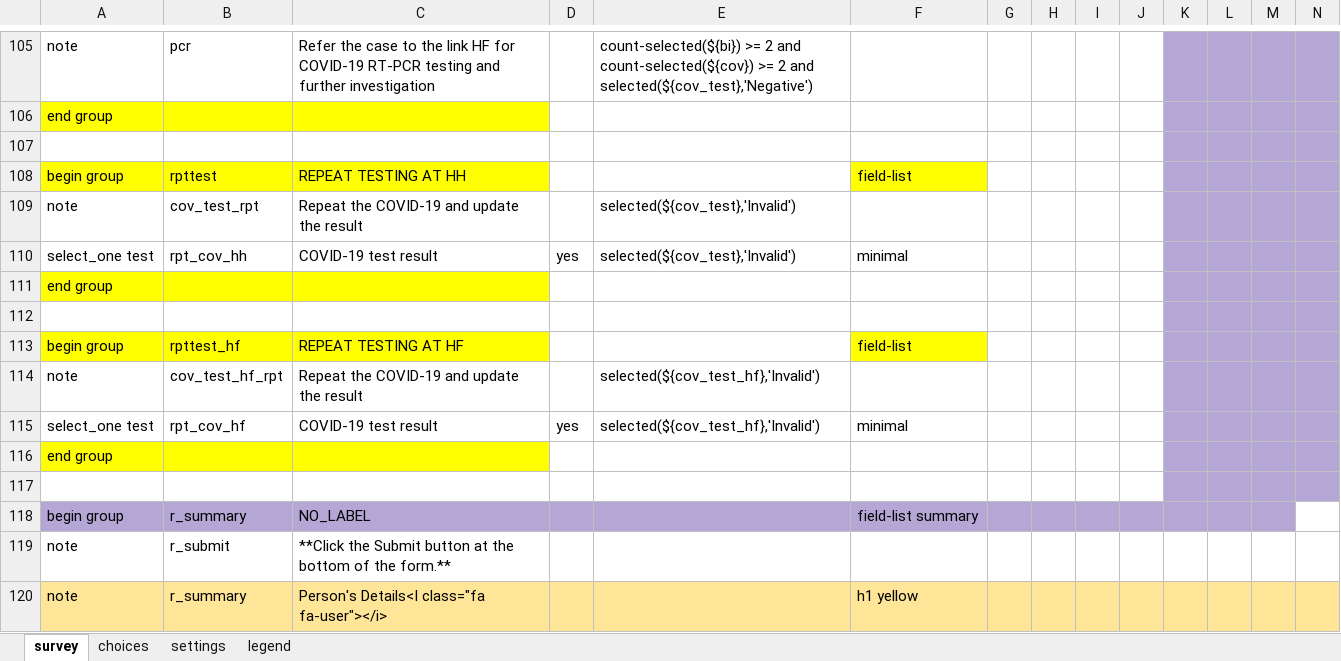
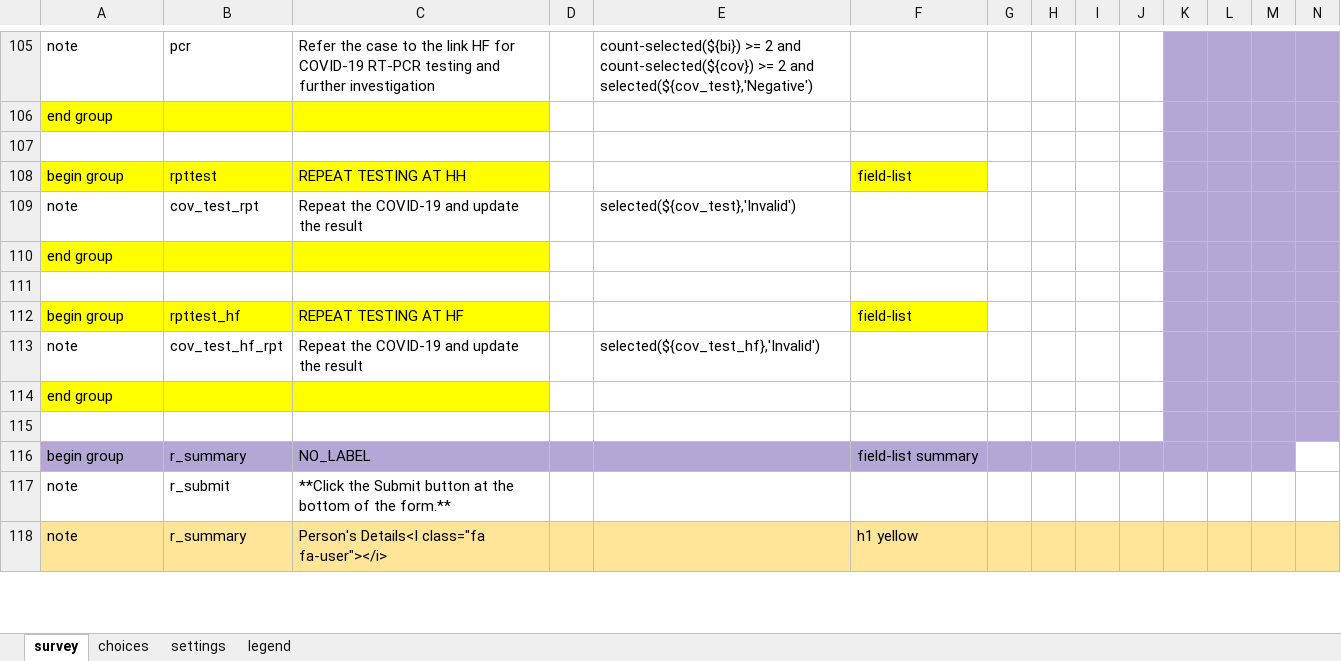
Before and after one commit to oyierp/community-testing-config-test, an Excel workbook: forms/app/case_investigation.xlsx, sheet survey, drawn as a sheet; only a part is shown, gaps mark what is left out; values as stored, in another font and other column widths than the file's, no borders; conditional formats not drawn; rows hold the shown columns only; the diff names each change by its address in the sheet, - before the commit and + after, or states it on an @@ line.

Commit message:
Add files via upload

```diff
--- a/forms/app/case_investigation.xlsx (sheet survey)
+++ b/forms/app/case_investigation.xlsx (sheet survey)
-row 110: select_one test | rpt_cov_hh | COVID-19 test result | yes | selected(${cov_test},'Invalid') | minimal
-row 115: select_one test | rpt_cov_hf | COVID-19 test result | yes | selected(${cov_test_hf},'Invalid') | minimal
```
Also changed, not shown: sheet settings.
